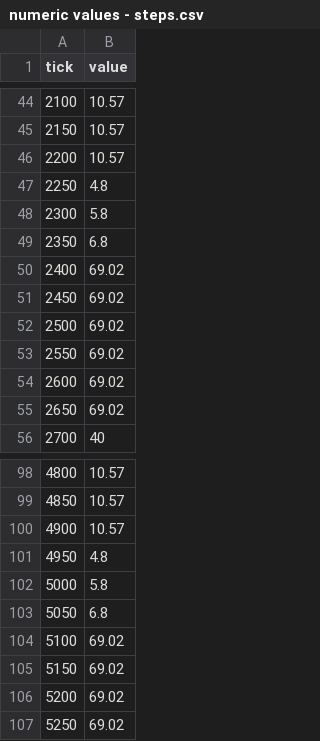
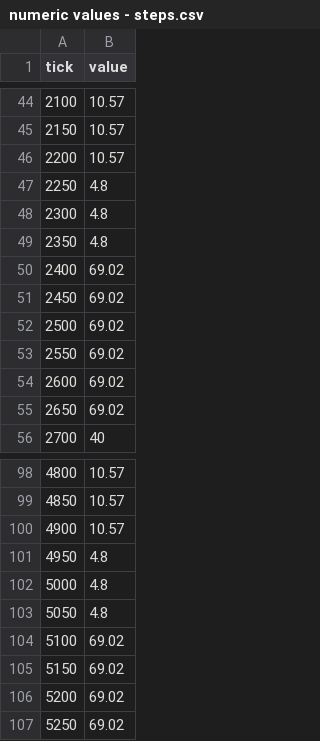
Before and after one commit to AndreiLacatos-works/opc-engine, a CSV file: test data/numeric values - steps.csv, drawn as a sheet; only a part is shown, gaps mark what is left out.

Commit message:
Updated tess: *Reduced time wiggle room *Fixed test data for numeric linear strategy

```diff
--- a/test data/numeric values - steps.csv
+++ b/test data/numeric values - steps.csv
@@ -47,4 +47,4 @@ tick,value
 2250,4.8
-2300,5.8
-2350,6.8
+2300,4.8
+2350,4.8
 2400,69.02
@@ -101,4 +101,4 @@ tick,value
 4950,4.8
-5000,5.8
-5050,6.8
+5000,4.8
+5050,4.8
 5100,69.02
```
Also changed, not shown: 1 other file.
